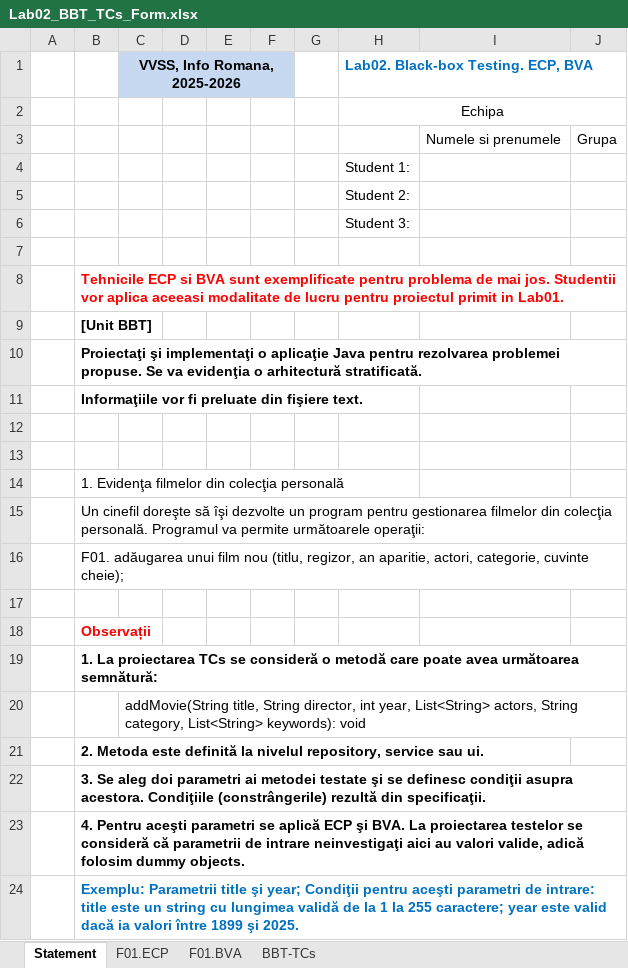
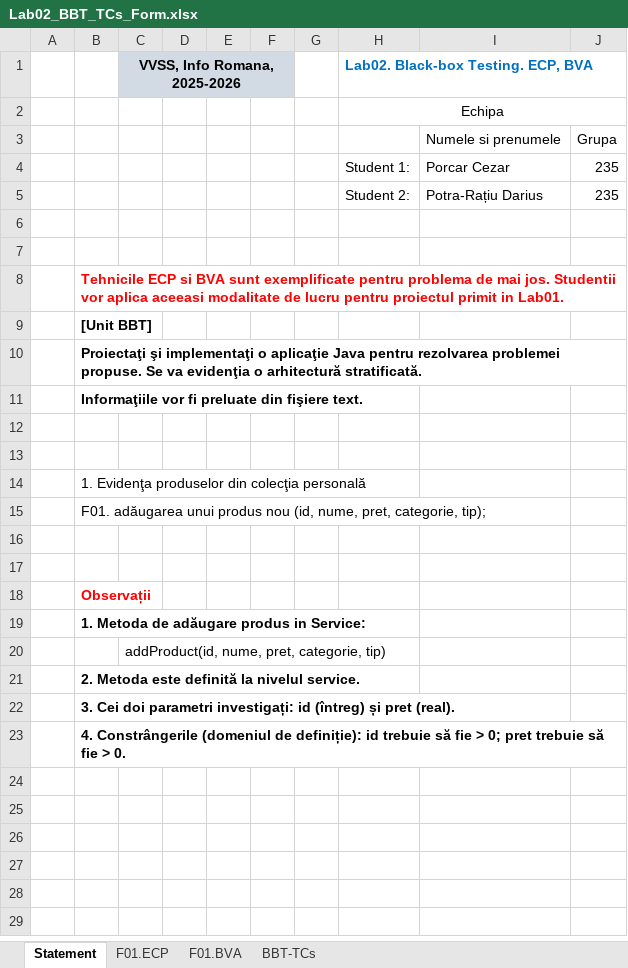
Before and after one commit to RazecRacrop/VVSS-czr-dar, an Excel workbook: docs/Lab02/Lab02_BBT_TCs_Form.xlsx, sheet Statement, drawn as a sheet; values as stored, in another font and other column widths than the file's, no borders; removed rows and columns are numbered as before the commit, all else as after; the diff names each change by its address in the sheet, - before the commit and + after, or states it on an @@ line.

```diff
--- a/docs/Lab02/Lab02_BBT_TCs_Form.xlsx (sheet Statement)
+++ b/docs/Lab02/Lab02_BBT_TCs_Form.xlsx (sheet Statement)
-row 4:  |  |  |  |  |  |  | Student 1:
-row 5:  |  |  |  |  |  |  | Student 2:
+row 4:  |  |  |  |  |  |  | Student 1: | Porcar Cezar | 235
+row 5:  |  |  |  |  |  |  | Student 2: | Potra-Rațiu Darius | 235
-H6: Student 3:
+H6: (empty)
-B14: 1. Evidenţa filmelor din colecţia personală
+B14: 1. Evidenţa produselor din colecţia personală
-B15: Un cinefil doreşte să îşi dezvolte un program pentru gestionarea filmelor din colecţia personală. Programul va permite următoarele operaţii:
+B15: F01. adăugarea unui produs nou (id, nume, pret, categorie, tip);
-B16: F01. adăugarea unui film nou (titlu, regizor, an aparitie, actori, categorie, cuvinte cheie);
+B16: (empty)
-B19: 1. La proiectarea TCs se consideră o metodă care poate avea următoarea semnătură:
+B19: 1. Metoda de adăugare produs in Service:
-C20 (VVSS, Info Romana, 2025-2026): addMovie(String title, String director, int year, List<String> actors, String category, List<String> keywords): void
+C20 (VVSS, Info Romana, 2025-2026): addProduct(id, nume, pret, categorie, tip)
-B21: …la nivelul repository, service sau ui.
+B21: …la nivelul service.
-B22: 3. Se aleg doi parametri ai metodei testate şi se definesc condiţii asupra acestora. Condiţiile (constrângerile) rezultă din specificaţii.
+B22: 3. Cei doi parametri investigați: id (întreg) și pret (real).
-B23: 4. Pentru aceşti parametri se aplică ECP şi BVA. La proiectarea testelor se consideră că parametrii de intrare neinvestigaţi aici au valori valide, adică folosim dummy objects.
+B23: 4. Constrângerile (domeniul de definiție): id trebuie să fie > 0; pret trebuie să fie > 0.
-row 24:  | Exemplu: Parametrii title şi year; Condiţii pentru aceşti parametri de intrare: title este un string cu lungimea validă de la 1 la 255 caractere; year este valid dacă ia valori între 1899 şi 2025.
```
Also changed, not shown: sheet F01.BVA, sheet BBT-TCs, sheet F01.ECP, formulas that keep their value, 1 other file.
